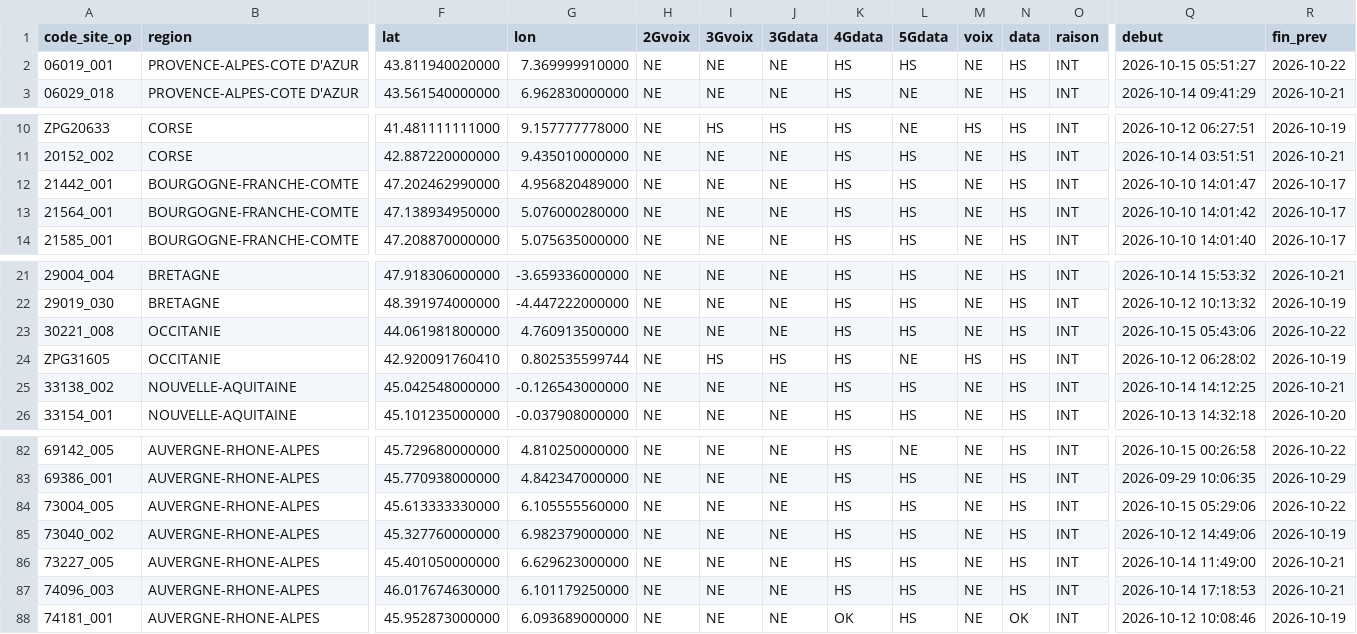
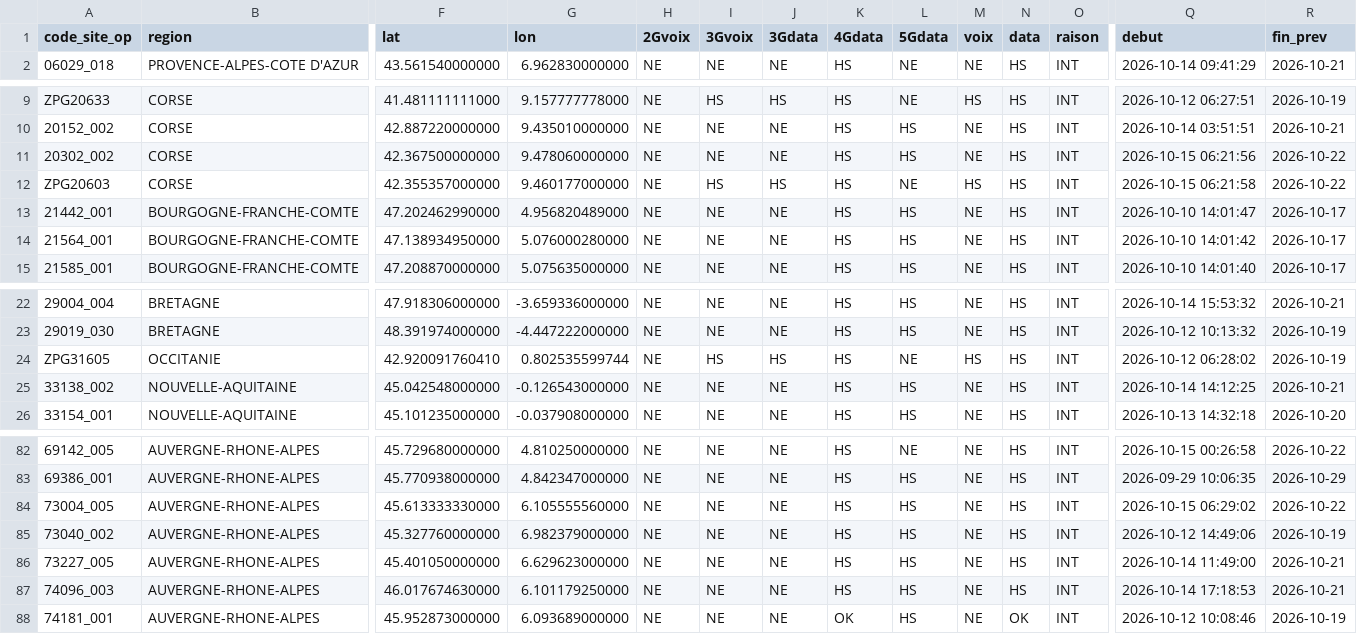
Before and after one commit to emasimco1587-tech/Panne-mobile, a CSV file: data/free.csv, drawn as a sheet; only a part is shown, gaps mark what is left out; removed rows and columns are numbered as before the commit, all else as after; rows hold the shown columns only; the diff names each change by its address in the sheet, - before the commit and + after, or states it on an @@ line.

```diff
--- a/data/free.csv
+++ b/data/free.csv
-row 2: 06019_001 | PROVENCE-ALPES-COTE D'AZUR | 43.811940020000 | 7.369999910000 | NE | NE | NE | HS | HS | NE | HS | INT | 2026-10-15 05:51:27 | 2026-10-22
+row 11: 20302_002 | CORSE | 42.367500000000 | 9.478060000000 | NE | NE | NE | HS | HS | NE | HS | INT | 2026-10-15 06:21:56 | 2026-10-22
+row 12: ZPG20603 | CORSE | 42.355357000000 | 9.460177000000 | NE | HS | HS | HS | NE | HS | HS | INT | 2026-10-15 06:21:58 | 2026-10-22
-row 23: 30221_008 | OCCITANIE | 44.061981800000 | 4.760913500000 | NE | NE | NE | HS | HS | NE | HS | INT | 2026-10-15 05:43:06 | 2026-10-22
-Q84 (debut): 2026-10-15 05:29:06
+Q84 (debut): 2026-10-15 06:29:02
```
Also changed, not shown: 1 other file.
